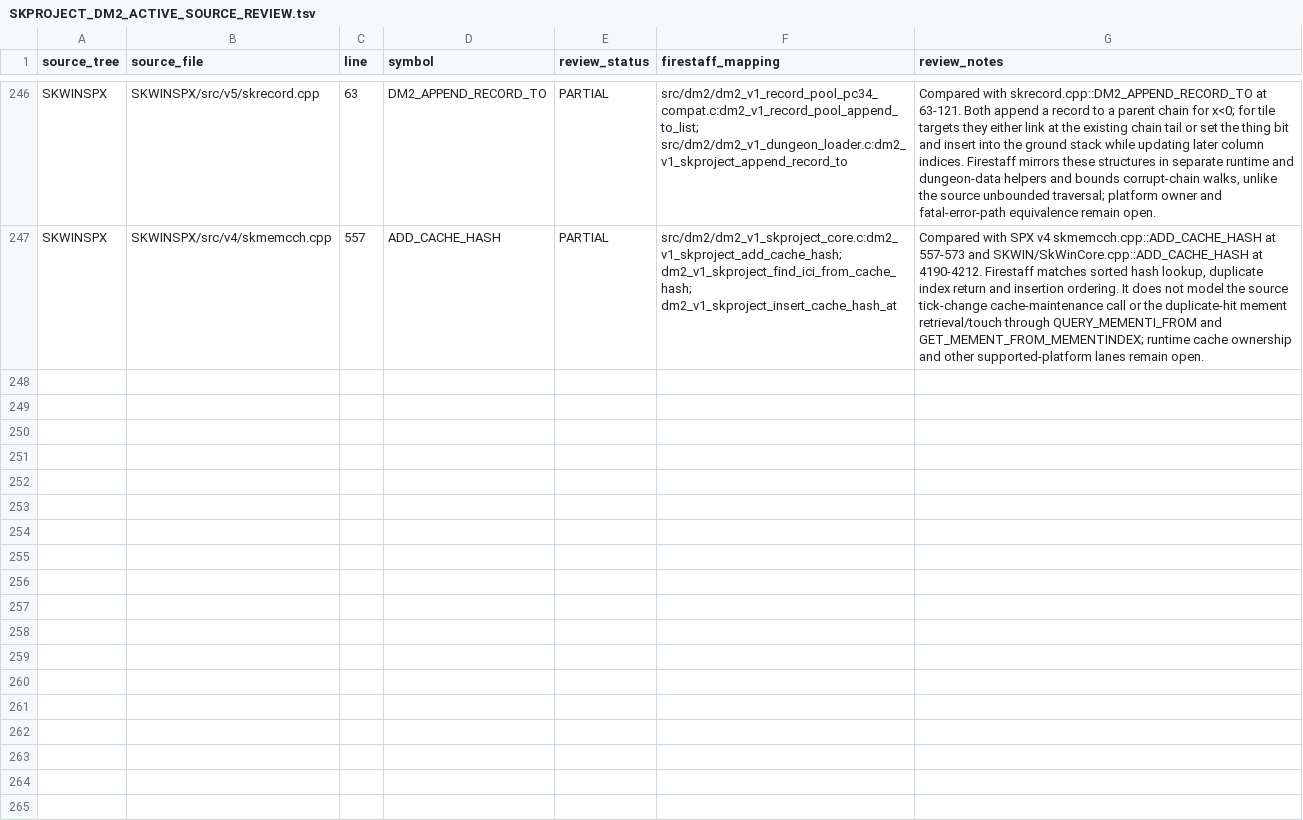
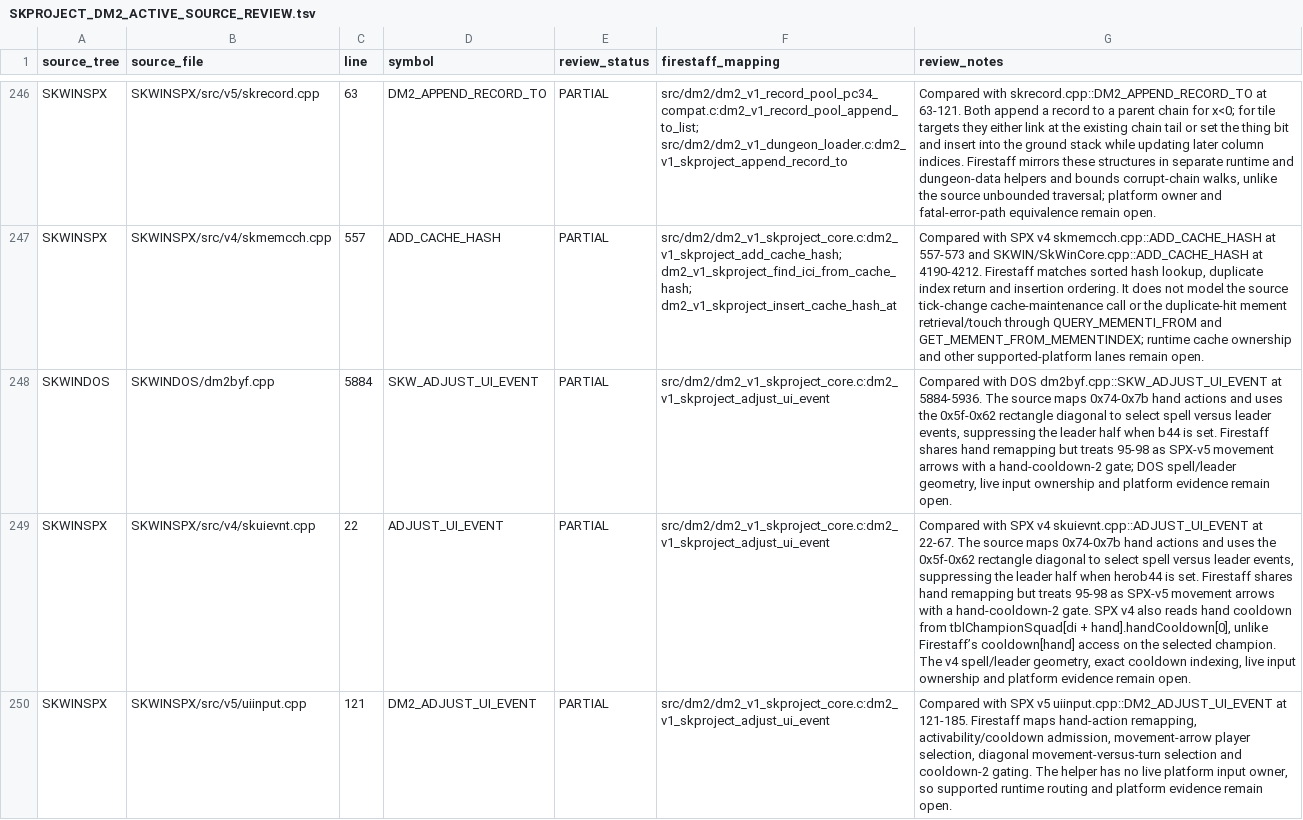
Before and after one commit to yeager/firestaff, a TSV file: docs/reference/audits/SKPROJECT_DM2_ACTIVE_SOURCE_REVIEW.tsv, drawn as a sheet; only a part is shown, gaps mark what is left out; the diff names each change by its address in the sheet, - before the commit and + after, or states it on an @@ line.

Commit message:
Audit skproject UI event variants

```diff
--- a/docs/reference/audits/SKPROJECT_DM2_ACTIVE_SOURCE_REVIEW.tsv
+++ b/docs/reference/audits/SKPROJECT_DM2_ACTIVE_SOURCE_REVIEW.tsv
+row 248: SKWINDOS | SKWINDOS/dm2byf.cpp | 5884 | SKW_ADJUST_UI_EVENT | PARTIAL | src/dm2/dm2_v1_skproject_core.c:dm2_v1_skproject_adjust_ui_event | Compared with DOS dm2byf.cpp::SKW_ADJUST_UI_EVENT at 5884-5936. The source maps 0x74-0x7b hand actions and uses the 0x5f-0x62 rectangle diagonal to select spell versus leader events, suppressing the leader half when b44 is set. Firestaff shares hand remapping but treats 95-98 as SPX-v5 movement arrows with a hand-cooldown-2 gate; DOS spell/leader geometry, live input ownership and platform evidence remain open.
+row 249: SKWINSPX | SKWINSPX/src/v4/skuievnt.cpp | 22 | ADJUST_UI_EVENT | PARTIAL | src/dm2/dm2_v1_skproject_core.c:dm2_v1_skproject_adjust_ui_event | Compared with SPX v4 skuievnt.cpp::ADJUST_UI_EVENT at 22-67. The source maps 0x74-0x7b hand actions and uses the 0x5f-0x62 rectangle diagonal to select spell versus leader events, suppressing the leader half when herob44 is set. Firestaff shares hand remapping but treats 95-98 as SPX-v5 movement arrows with a hand-cooldown-2 gate. SPX v4 also reads hand cooldown from tblChampionSquad[di + hand].handCooldown[0], unlike Firestaff’s cooldown[hand] access on the selected champion. The v4 spell/leader geometry, exact cooldown indexing, live input ownership and platform evidence remain open.
+row 250: SKWINSPX | SKWINSPX/src/v5/uiinput.cpp | 121 | DM2_ADJUST_UI_EVENT | PARTIAL | src/dm2/dm2_v1_skproject_core.c:dm2_v1_skproject_adjust_ui_event | Compared with SPX v5 uiinput.cpp::DM2_ADJUST_UI_EVENT at 121-185. Firestaff maps hand-action remapping, activability/cooldown admission, movement-arrow player selection, diagonal movement-versus-turn selection and cooldown-2 gating. The helper has no live platform input owner, so supported runtime routing and platform evidence remain open.
```
Also changed, not shown: docs/reference/audits/SKPROJECT_DM2_NAMED_SYMBOL_AUDIT.tsv, 2 other files.
